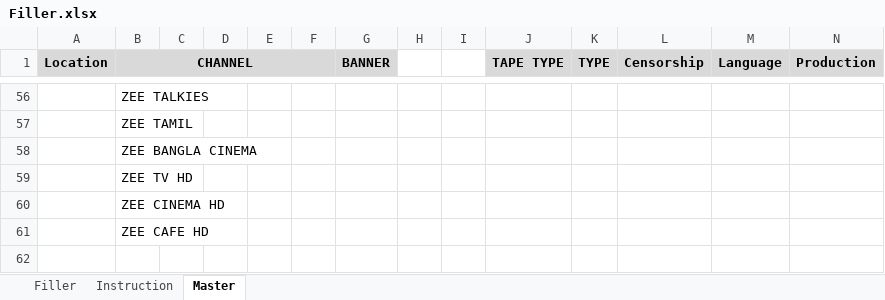
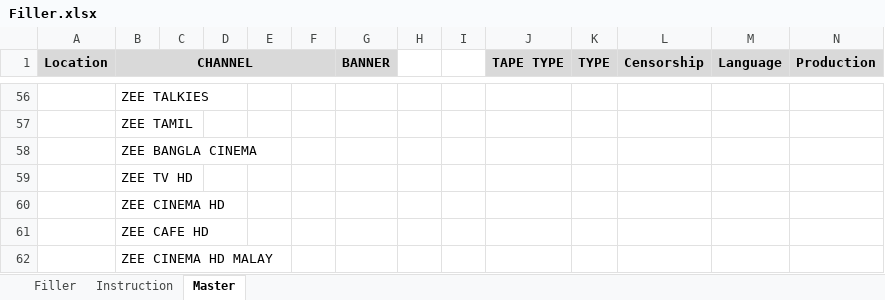
Before and after one commit to jatinkumarsahoo99/zeebms_scheduling, an Excel workbook: assets/files/Filler.xlsx, sheet Master, drawn as a sheet; only a part is shown, gaps mark what is left out; values as stored, in another font and other column widths than the file's, no borders; rows hold the shown columns only; the diff names each change by its address in the sheet, - before the commit and + after, or states it on an @@ line.

```diff
--- a/assets/files/Filler.xlsx (sheet Master)
+++ b/assets/files/Filler.xlsx (sheet Master)
+row 62:  | ZEE CINEMA HD MALAY
```
Also changed, not shown: assets/files/Promo.xlsx, assets/files/Sting.xlsx, 1 other file.
